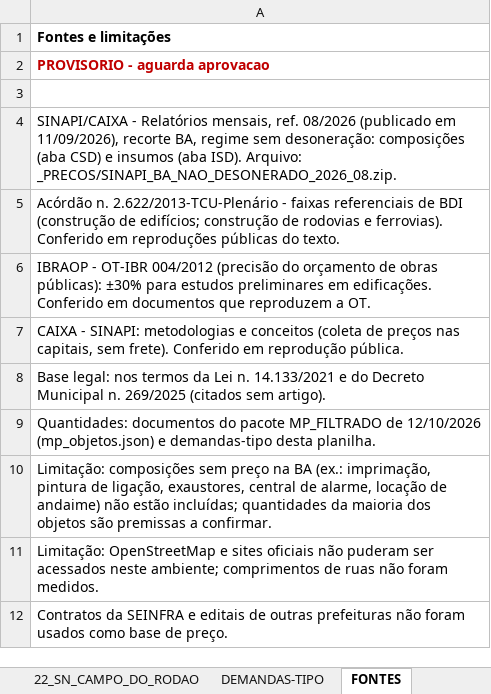
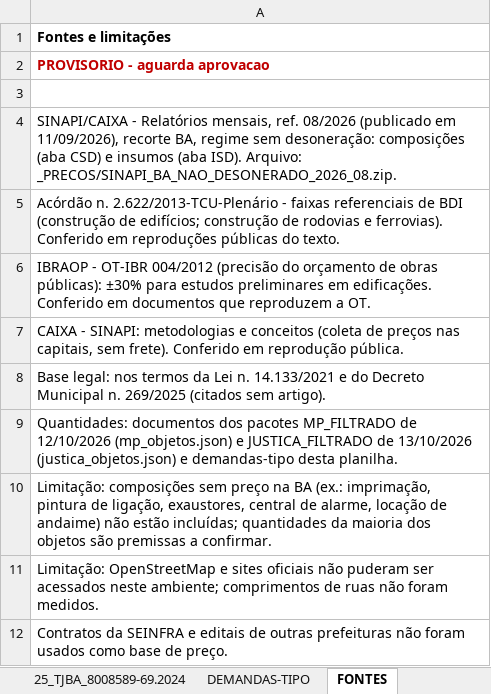
Before and after one commit to seinfrailheusprocessos-ship-it/Omega, an Excel workbook: mp_levantamento/levantamento_parametrico.xlsx, sheet FONTES, drawn as a sheet; values as stored, in another font and other column widths than the file's, no borders; the diff names each change by its address in the sheet, - before the commit and + after, or states it on an @@ line.

```diff
--- a/mp_levantamento/levantamento_parametrico.xlsx (sheet FONTES)
+++ b/mp_levantamento/levantamento_parametrico.xlsx (sheet FONTES)
+sheet tab: 25_TJBA_8008589-69.2024
-A9: Quantidades: documentos do pacote MP_FILTRADO de 12/10/2026 (mp_objetos.json) e demandas-tipo…
+A9: Quantidades: documentos dos pacotes MP_FILTRADO de 12/10/2026 (mp_objetos.json) e JUSTICA_FILTRADO de 13/10/2026 (justica_objetos.json) e demandas-tipo…
```
Also changed, not shown: sheet RESUMO, sheet DEMANDAS-TIPO, sheet 20_TJBA_8005837-61.2023, sheet 10_MPF_.000105-2023, sheet 16_MPT_000393.2023, sheet 04_MPBA_001.9.250850.2021, 18 more sheets, other sheet tabs, formulas that keep their value, 11 other files.
